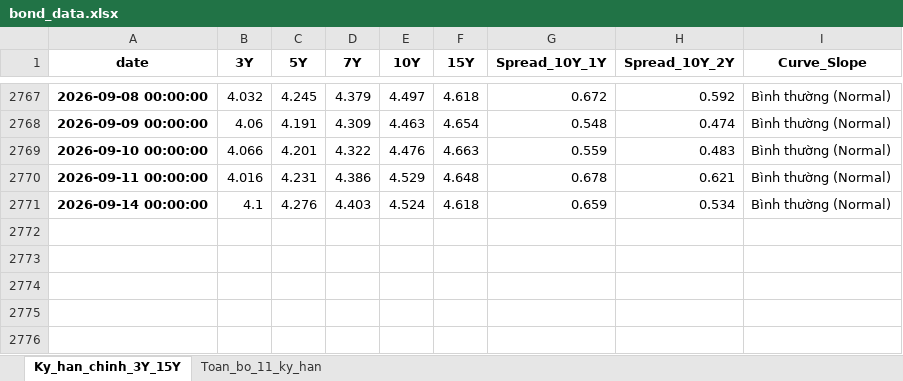
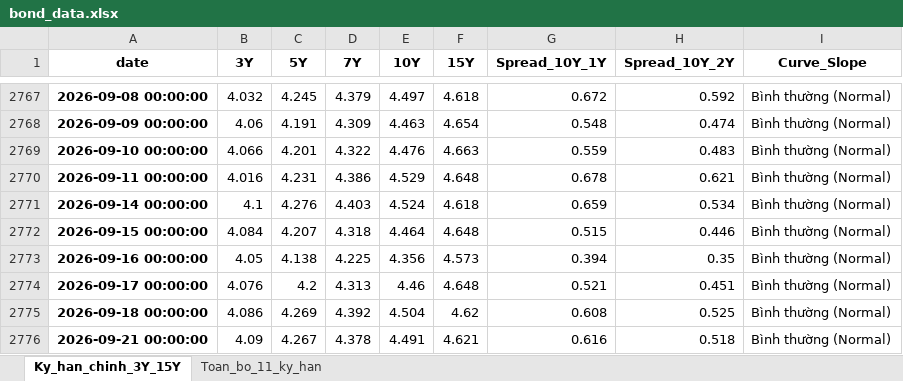
Before and after one commit to FTU-kudo/VN_bond_analytics, an Excel workbook: output/bond_data.xlsx, sheet Ky_han_chinh_3Y_15Y, drawn as a sheet; only a part is shown, gaps mark what is left out; values as stored, in another font and other column widths than the file's, no borders; the diff names each change by its address in the sheet, - before the commit and + after, or states it on an @@ line.

```diff
--- a/output/bond_data.xlsx (sheet Ky_han_chinh_3Y_15Y)
+++ b/output/bond_data.xlsx (sheet Ky_han_chinh_3Y_15Y)
+row 2772: 2026-09-15 00:00:00 | 4.084 | 4.207 | 4.318 | 4.464 | 4.648 | 0.515 | 0.446 | Bình thường (Normal)
+row 2773: 2026-09-16 00:00:00 | 4.05 | 4.138 | 4.225 | 4.356 | 4.573 | 0.394 | 0.35 | Bình thường (Normal)
+row 2774: 2026-09-17 00:00:00 | 4.076 | 4.2 | 4.313 | 4.46 | 4.648 | 0.521 | 0.451 | Bình thường (Normal)
+row 2775: 2026-09-18 00:00:00 | 4.086 | 4.269 | 4.392 | 4.504 | 4.62 | 0.608 | 0.525 | Bình thường (Normal)
+row 2776: 2026-09-21 00:00:00 | 4.09 | 4.267 | 4.378 | 4.491 | 4.621 | 0.616 | 0.518 | Bình thường (Normal)
```
Also changed, not shown: sheet Toan_bo_11_ky_han, 5 other files.
